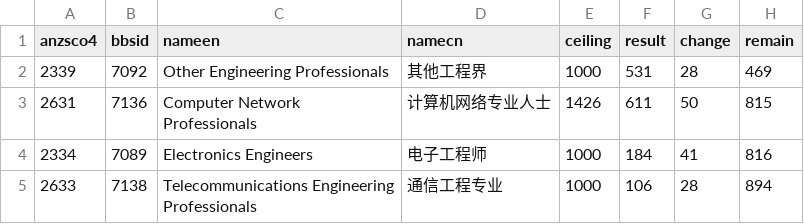
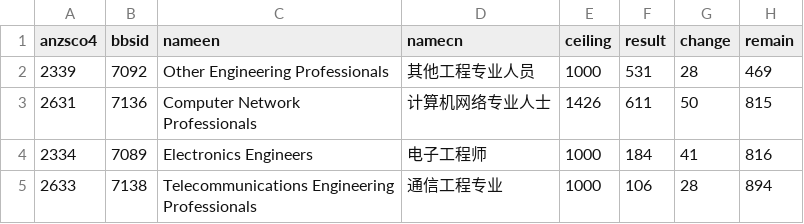
Before and after one commit to fcg/vac, a CSV file: _data/sol/ceilling-16-17.csv, drawn as a sheet; only a part is shown.

```diff
--- a/_data/sol/ceilling-16-17.csv
+++ b/_data/sol/ceilling-16-17.csv
@@ -1,3 +1,3 @@
 anzsco4,bbsid,nameen,namecn,ceiling,result,change,remain
-2339,7092,Other Engineering Professionals,其他工程界,1000,531,28,469
+2339,7092,Other Engineering Professionals,其他工程专业人员,1000,531,28,469
 2631,7136,Computer Network Professionals,计算机网络专业人士,1426,611,50,815
```
Also changed, not shown: 6 other files.
